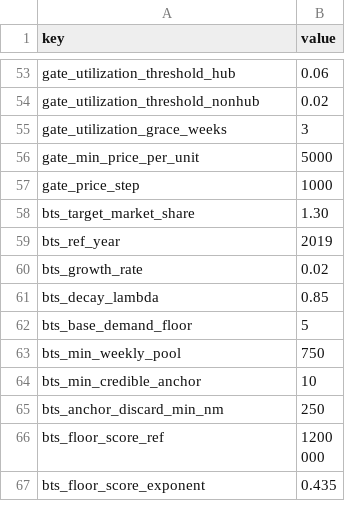
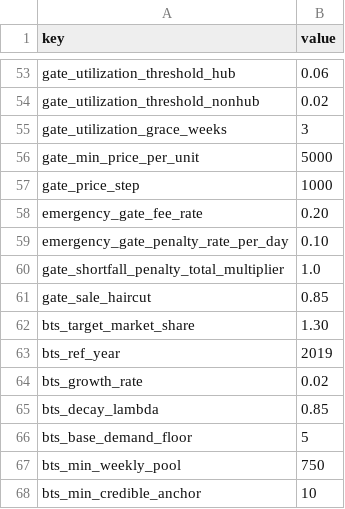
Before and after one commit to quanquejztr/airside_machine, a CSV file: data/financial_constants.csv, drawn as a sheet; only a part is shown, gaps mark what is left out; the shorter side is filled out with more unchanged rows; the diff names each change by its address in the sheet, - before the commit and + after, or states it on an @@ line.

Commit message:
peak gate penalty

```diff
--- a/data/financial_constants.csv
+++ b/data/financial_constants.csv
+row 58: emergency_gate_fee_rate | 0.20
+row 59: emergency_gate_penalty_rate_per_day | 0.10
+row 60: gate_shortfall_penalty_total_multiplier | 1.0
+row 61: gate_sale_haircut | 0.85
```
Also changed, not shown: 17 other files.
